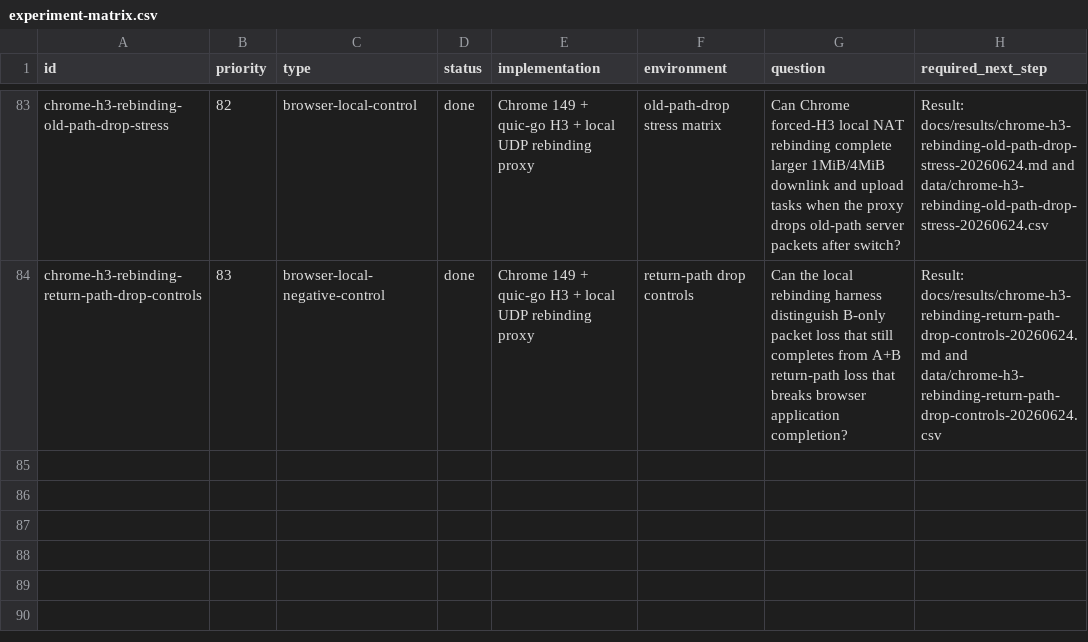
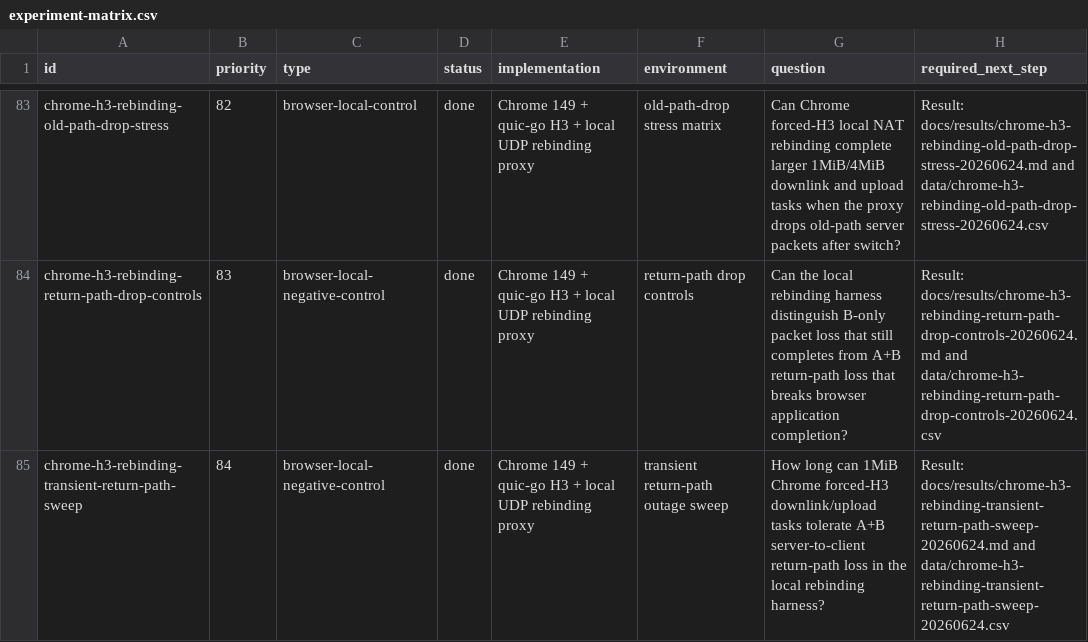
Before and after one commit to manNomi/quic-connect-migration, a CSV file: harness/manifests/experiment-matrix.csv, drawn as a sheet; only a part is shown, gaps mark what is left out; the diff names each change by its address in the sheet, - before the commit and + after, or states it on an @@ line.

```diff
--- a/harness/manifests/experiment-matrix.csv
+++ b/harness/manifests/experiment-matrix.csv
+row 85: chrome-h3-rebinding-transient-return-path-sweep | 84 | browser-local-negative-control | done | Chrome 149 + quic-go H3 + local UDP rebinding proxy | transient return-path outage sweep | How long can 1MiB Chrome forced-H3 downlink/upload tasks tolerate A+B server-to-client return-path loss in the local rebinding harness? | Result: docs/results/chrome-h3-rebinding-transient-return-path-sweep-20260624.md and data/chrome-h3-rebinding-transient-return-path-sweep-20260624.csv
```
Also changed, not shown: data/cm-operational-friction-matrix-20260624.csv, data/experiment-results.csv, 33 other files.
